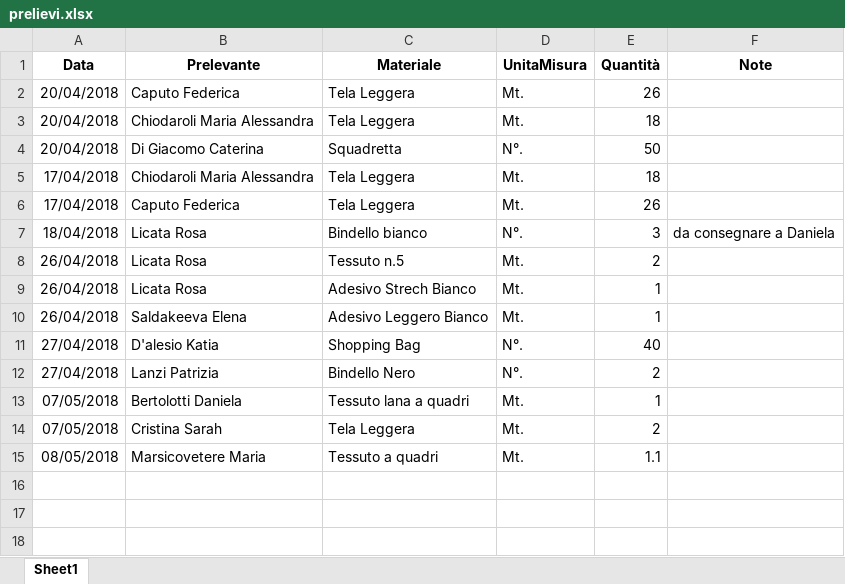
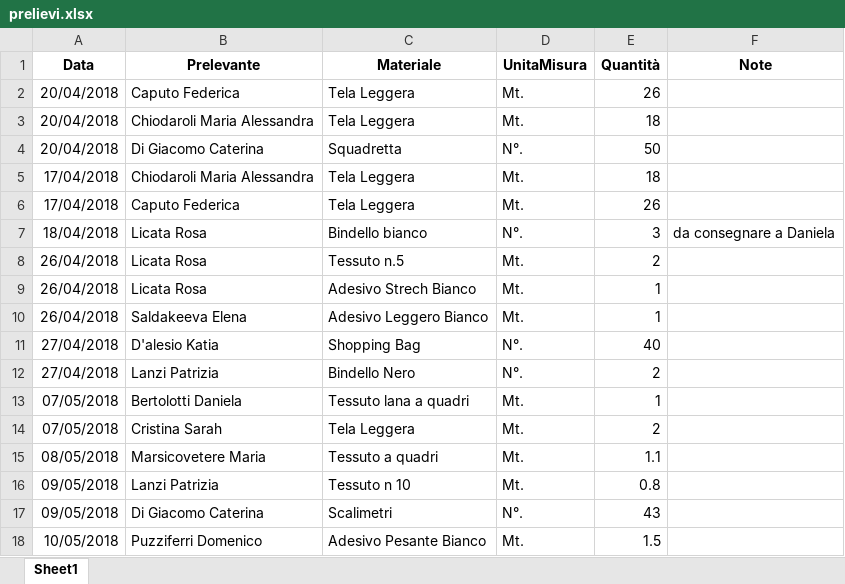
Before and after one commit to magazzino/deposito, an Excel workbook: prelievi.xlsx, sheet Sheet1, drawn as a sheet; values as stored, in another font and other column widths than the file's, no borders; the diff names each change by its address in the sheet, - before the commit and + after, or states it on an @@ line.

```diff
--- a/prelievi.xlsx (sheet Sheet1)
+++ b/prelievi.xlsx (sheet Sheet1)
+row 16: 09/05/2018 | Lanzi Patrizia | Tessuto n 10 | Mt. | 0.8
+row 17: 09/05/2018 | Di Giacomo Caterina | Scalimetri | N°. | 43
+row 18: 10/05/2018 | Puzziferri Domenico | Adesivo Pesante Bianco | Mt. | 1.5
```
Also changed, not shown: magazzino2018.xlsx, 2 other files.
